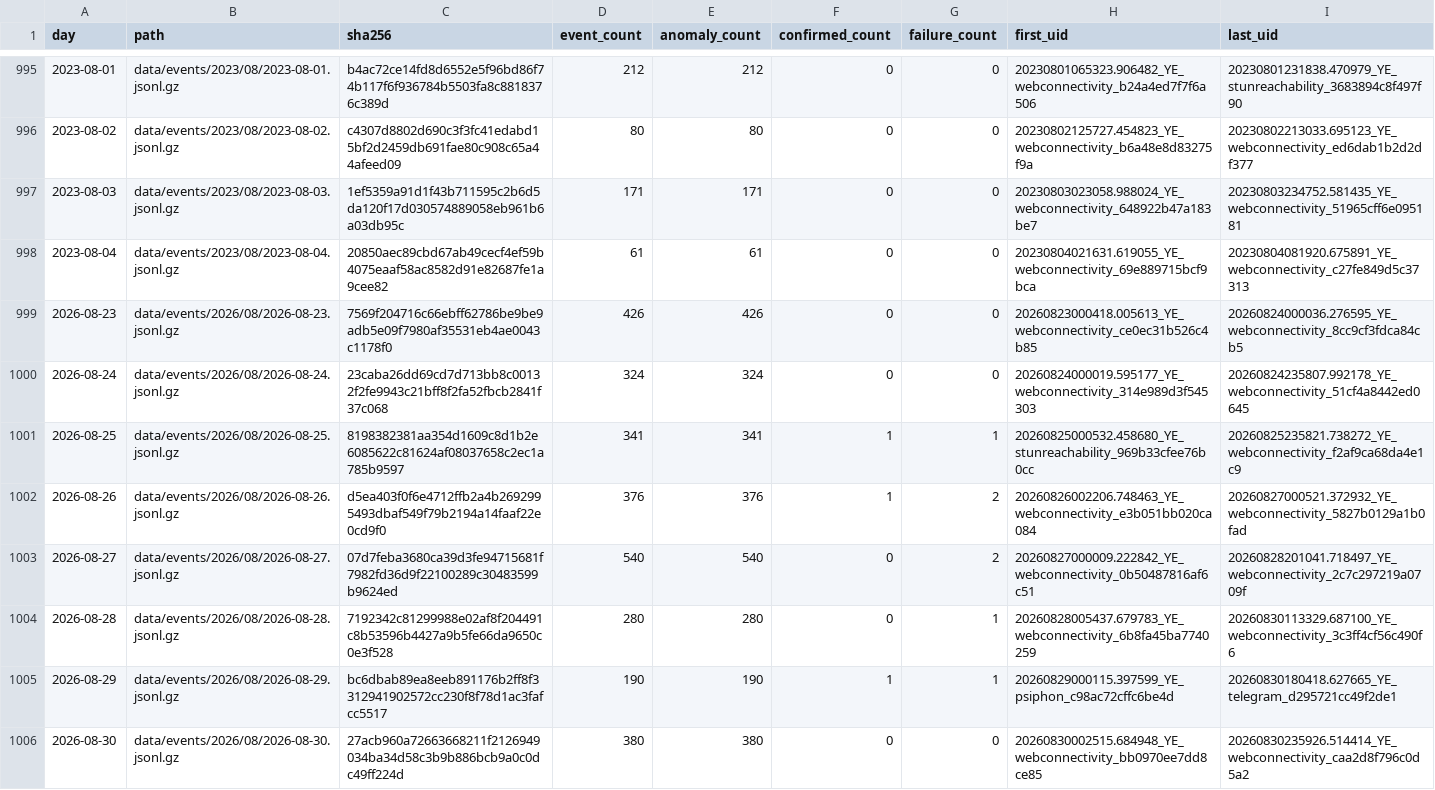
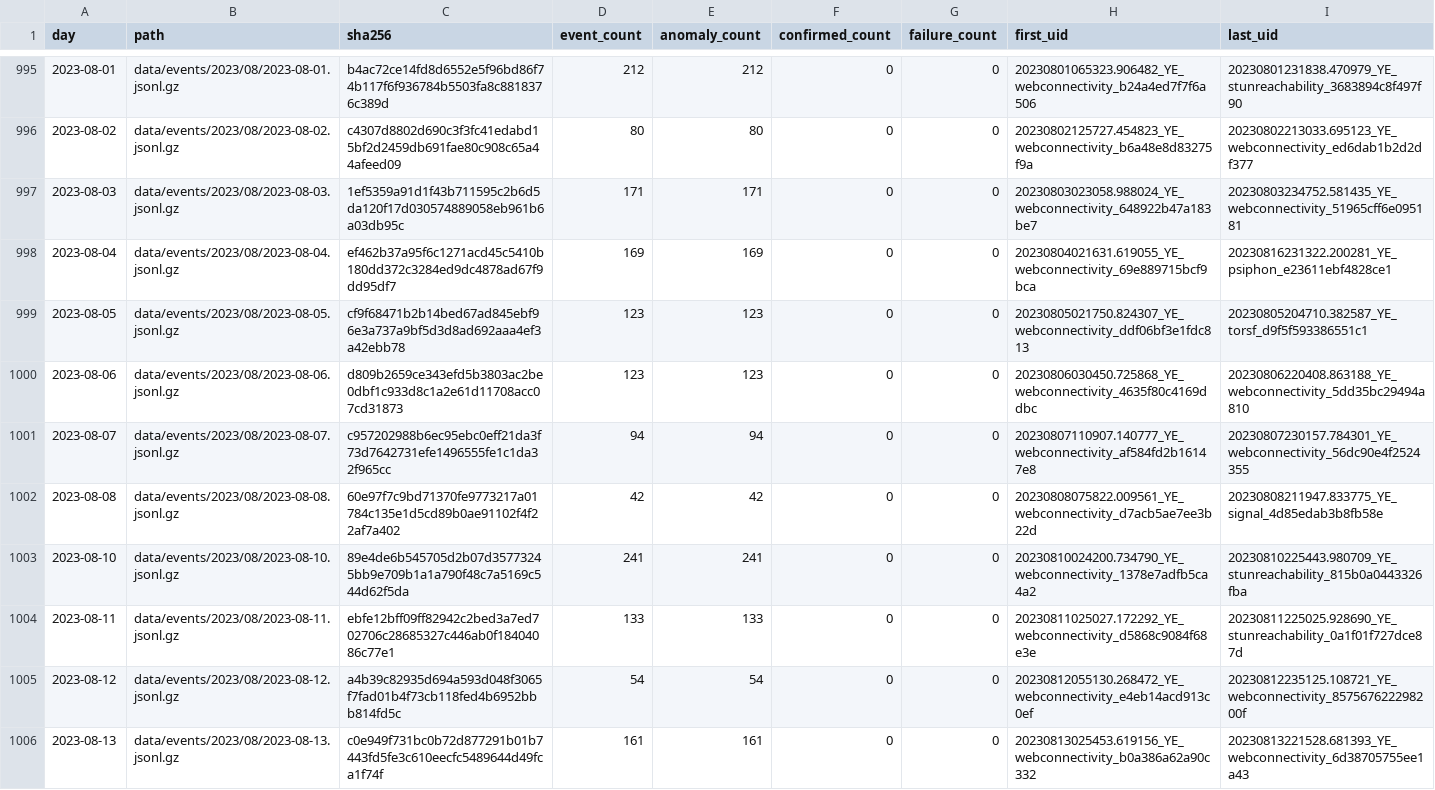
Before and after one commit to FreeTheDotYE/ye-censorship-evidence, a CSV file: data/events/index.csv, drawn as a sheet; only a part is shown, gaps mark what is left out; the shorter side is filled out with more unchanged rows; the diff covers the shown part only.

Commit message:
data: update OONI evidence

```diff
--- a/data/events/index.csv
+++ b/data/events/index.csv
@@ -997,2 +997,10 @@ day,path,sha256,event_count,anomaly_count,confirmed_count,failure_count,first_ui
 2023-08-03,data/events/2023/08/2023-08-03.jsonl.gz,1ef5359a91d1f43b711595c2b6d5da120f17d030574889058eb961b6a03db95c,171,171,0,0,20230803023058.988024_YE_webconnectivity_648922b47a183be7,20230803234752.581435_YE_webconnectivity_51965cff6e095181
-2023-08-04,data/events/2023/08/2023-08-04.jsonl.gz,20850aec89cbd67ab49cecf4ef59b4075eaaf58ac8582d91e82687fe1a9cee82,61,61,0,0,20230804021631.619055_YE_webconnectivity_69e889715bcf9bca,20230804081920.675891_YE_webconnectivity_c27fe849d5c37313
+2023-08-04,data/events/2023/08/2023-08-04.jsonl.gz,ef462b37a95f6c1271acd45c5410b180dd372c3284ed9dc4878ad67f9dd95df7,169,169,0,0,20230804021631.619055_YE_webconnectivity_69e889715bcf9bca,20230816231322.200281_YE_psiphon_e23611ebf4828ce1
+2023-08-05,data/events/2023/08/2023-08-05.jsonl.gz,cf9f68471b2b14bed67ad845ebf96e3a737a9bf5d3d8ad692aaa4ef3a42ebb78,123,123,0,0,20230805021750.824307_YE_webconnectivity_ddf06bf3e1fdc813,20230805204710.382587_YE_torsf_d9f5f593386551c1
+2023-08-06,data/events/2023/08/2023-08-06.jsonl.gz,d809b2659ce343efd5b3803ac2be0dbf1c933d8c1a2e61d11708acc07cd31873,123,123,0,0,20230806030450.725868_YE_webconnectivity_4635f80c4169ddbc,20230806220408.863188_YE_webconnectivity_5dd35bc29494a810
+2023-08-07,data/events/2023/08/2023-08-07.jsonl.gz,c957202988b6ec95ebc0eff21da3f73d7642731efe1496555fe1c1da32f965cc,94,94,0,0,20230807110907.140777_YE_webconnectivity_af584fd2b16147e8,20230807230157.784301_YE_webconnectivity_56dc90e4f2524355
+2023-08-08,data/events/2023/08/2023-08-08.jsonl.gz,60e97f7c9bd71370fe9773217a01784c135e1d5cd89b0ae91102f4f22af7a402,42,42,0,0,20230808075822.009561_YE_webconnectivity_d7acb5ae7ee3b22d,20230808211947.833775_YE_signal_4d85edab3b8fb58e
+2023-08-10,data/events/2023/08/2023-08-10.jsonl.gz,89e4de6b545705d2b07d35773245bb9e709b1a1a790f48c7a5169c544d62f5da,241,241,0,0,20230810024200.734790_YE_webconnectivity_1378e7adfb5ca4a2,20230810225443.980709_YE_stunreachability_815b0a0443326fba
+2023-08-11,data/events/2023/08/2023-08-11.jsonl.gz,ebfe12bff09ff82942c2bed3a7ed702706c28685327c446ab0f18404086c77e1,133,133,0,0,20230811025027.172292_YE_webconnectivity_d5868c9084f68e3e,20230811225025.928690_YE_stunreachability_0a1f01f727dce87d
+2023-08-12,data/events/2023/08/2023-08-12.jsonl.gz,a4b39c82935d694a593d048f3065f7fad01b4f73cb118fed4b6952bbb814fd5c,54,54,0,0,20230812055130.268472_YE_webconnectivity_e4eb14acd913c0ef,20230812235125.108721_YE_webconnectivity_857567622298200f
+2023-08-13,data/events/2023/08/2023-08-13.jsonl.gz,c0e949f731bc0b72d877291b01b7443fd5fe3c610eecfc5489644d49fca1f74f,161,161,0,0,20230813025453.619156_YE_webconnectivity_b0a386a62a90c332,20230813221528.681393_YE_webconnectivity_6d38705755ee1a43
```
Also changed, not shown: 9 added rows and 5 edited cells elsewhere in this file, data/aggregates/daily_by_network.csv, data/aggregates/daily_by_test.csv, 22 other files.
